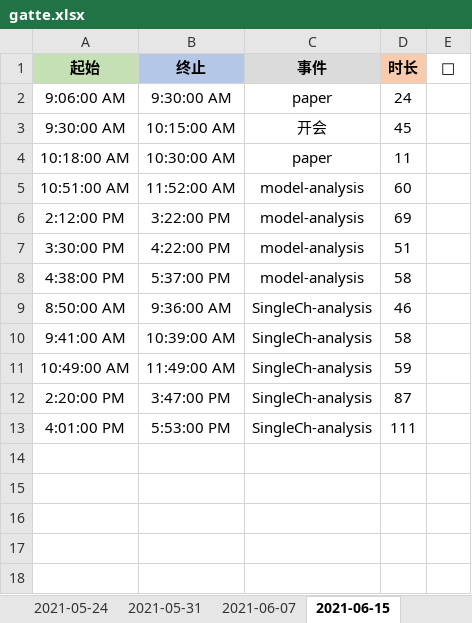
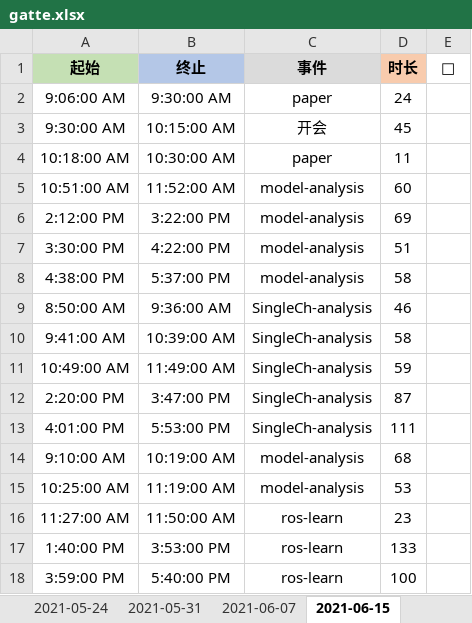
Before and after one commit to Joiner12/Notes, an Excel workbook: gatte.xlsx, sheet 2021-06-15, drawn as a sheet; values as stored, in another font and other column widths than the file's, no borders; conditional formats not drawn; the diff names each change by its address in the sheet, - before the commit and + after, or states it on an @@ line.

Commit message:
2021-06-17 17:59

```diff
--- a/gatte.xlsx (sheet 2021-06-15)
+++ b/gatte.xlsx (sheet 2021-06-15)
+row 14: 9:10:00 AM | 10:19:00 AM | model-analysis | 68
+row 15: 10:25:00 AM | 11:19:00 AM | model-analysis | 53
+row 16: 11:27:00 AM | 11:50:00 AM | ros-learn | 23
+row 17: 1:40:00 PM | 3:53:00 PM | ros-learn | 133
+row 18: 3:59:00 PM | 5:40:00 PM | ros-learn | 100
```
